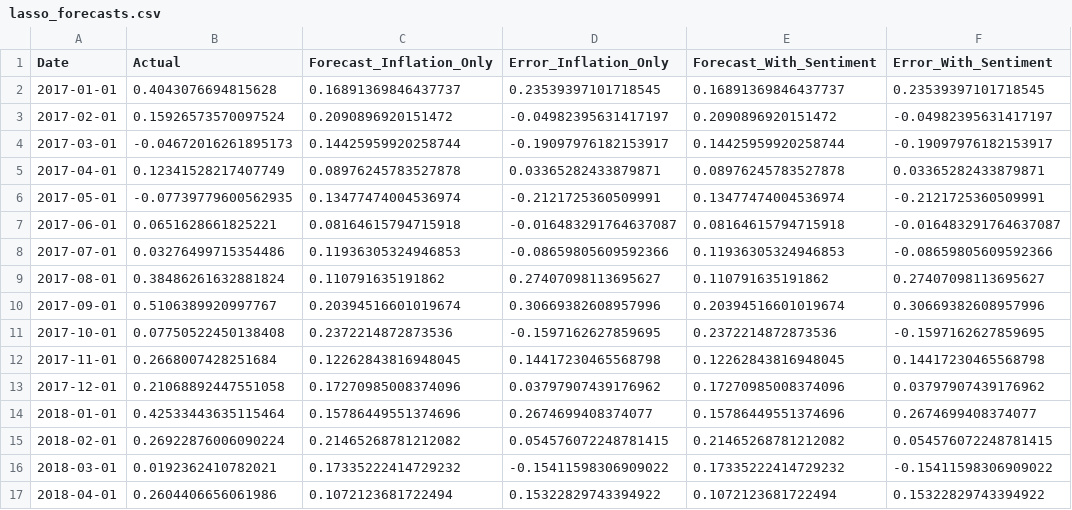
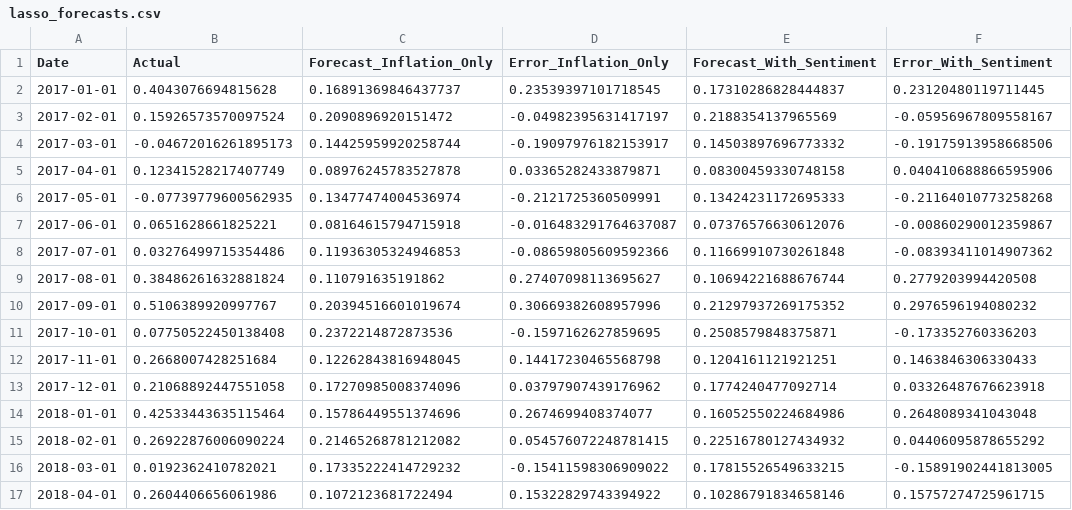
Before and after one commit to zahra-ynp/Thesis, a CSV file: data/processed/model_results/lasso_forecasts.csv, drawn as a sheet; only a part is shown; the diff covers the shown part only.

Commit message:
Rerun Lasso with sentiment Lag6 like the inflation

```diff
--- a/data/processed/model_results/lasso_forecasts.csv
+++ b/data/processed/model_results/lasso_forecasts.csv
@@ -1,17 +1,17 @@
 Date,Actual,Forecast_Inflation_Only,Error_Inflation_Only,Forecast_With_Sentiment,Error_With_Sentiment
-2017-01-01,0.4043076694815628,0.16891369846437737,0.23539397101718545,0.16891369846437737,0.23539397101718545
-2017-02-01,0.15926573570097524,0.2090896920151472,-0.04982395631417197,0.2090896920151472,-0.04982395631417197
-2017-03-01,-0.04672016261895173,0.14425959920258744,-0.19097976182153917,0.14425959920258744,-0.19097976182153917
-2017-04-01,0.12341528217407749,0.08976245783527878,0.03365282433879871,0.08976245783527878,0.03365282433879871
-2017-05-01,-0.07739779600562935,0.13477474004536974,-0.2121725360509991,0.13477474004536974,-0.2121725360509991
-2017-06-01,0.0651628661825221,0.08164615794715918,-0.016483291764637087,0.08164615794715918,-0.016483291764637087
-2017-07-01,0.03276499715354486,0.11936305324946853,-0.08659805609592366,0.11936305324946853,-0.08659805609592366
-2017-08-01,0.38486261632881824,0.110791635191862,0.27407098113695627,0.110791635191862,0.27407098113695627
-2017-09-01,0.5106389920997767,0.20394516601019674,0.30669382608957996,0.20394516601019674,0.30669382608957996
-2017-10-01,0.07750522450138408,0.2372214872873536,-0.1597162627859695,0.2372214872873536,-0.1597162627859695
-2017-11-01,0.2668007428251684,0.12262843816948045,0.14417230465568798,0.12262843816948045,0.14417230465568798
-2017-12-01,0.21068892447551058,0.17270985008374096,0.03797907439176962,0.17270985008374096,0.03797907439176962
-2018-01-01,0.42533443635115464,0.15786449551374696,0.2674699408374077,0.15786449551374696,0.2674699408374077
-2018-02-01,0.26922876006090224,0.21465268781212082,0.054576072248781415,0.21465268781212082,0.054576072248781415
-2018-03-01,0.0192362410782021,0.17335222414729232,-0.15411598306909022,0.17335222414729232,-0.15411598306909022
-2018-04-01,0.2604406656061986,0.1072123681722494,0.15322829743394922,0.1072123681722494,0.15322829743394922
+2017-01-01,0.4043076694815628,0.16891369846437737,0.23539397101718545,0.17310286828444837,0.23120480119711445
+2017-02-01,0.15926573570097524,0.2090896920151472,-0.04982395631417197,0.2188354137965569,-0.05956967809558167
+2017-03-01,-0.04672016261895173,0.14425959920258744,-0.19097976182153917,0.14503897696773332,-0.19175913958668506
+2017-04-01,0.12341528217407749,0.08976245783527878,0.03365282433879871,0.08300459330748158,0.040410688866595906
+2017-05-01,-0.07739779600562935,0.13477474004536974,-0.2121725360509991,0.13424231172695333,-0.21164010773258268
+2017-06-01,0.0651628661825221,0.08164615794715918,-0.016483291764637087,0.07376576630612076,-0.00860290012359867
+2017-07-01,0.03276499715354486,0.11936305324946853,-0.08659805609592366,0.11669910730261848,-0.08393411014907362
+2017-08-01,0.38486261632881824,0.110791635191862,0.27407098113695627,0.10694221688676744,0.2779203994420508
+2017-09-01,0.5106389920997767,0.20394516601019674,0.30669382608957996,0.21297937269175352,0.2976596194080232
+2017-10-01,0.07750522450138408,0.2372214872873536,-0.1597162627859695,0.2508579848375871,-0.173352760336203
+2017-11-01,0.2668007428251684,0.12262843816948045,0.14417230465568798,0.1204161121921251,0.1463846306330433
+2017-12-01,0.21068892447551058,0.17270985008374096,0.03797907439176962,0.1774240477092714,0.03326487676623918
+2018-01-01,0.42533443635115464,0.15786449551374696,0.2674699408374077,0.16052550224684986,0.2648089341043048
+2018-02-01,0.26922876006090224,0.21465268781212082,0.054576072248781415,0.22516780127434932,0.04406095878655292
+2018-03-01,0.0192362410782021,0.17335222414729232,-0.15411598306909022,0.17815526549633215,-0.15891902441813005
+2018-04-01,0.2604406656061986,0.1072123681722494,0.15322829743394922,0.10286791834658146,0.15757274725961715
```
Also changed, not shown: 136 edited cells elsewhere in this file, 3 other files.
